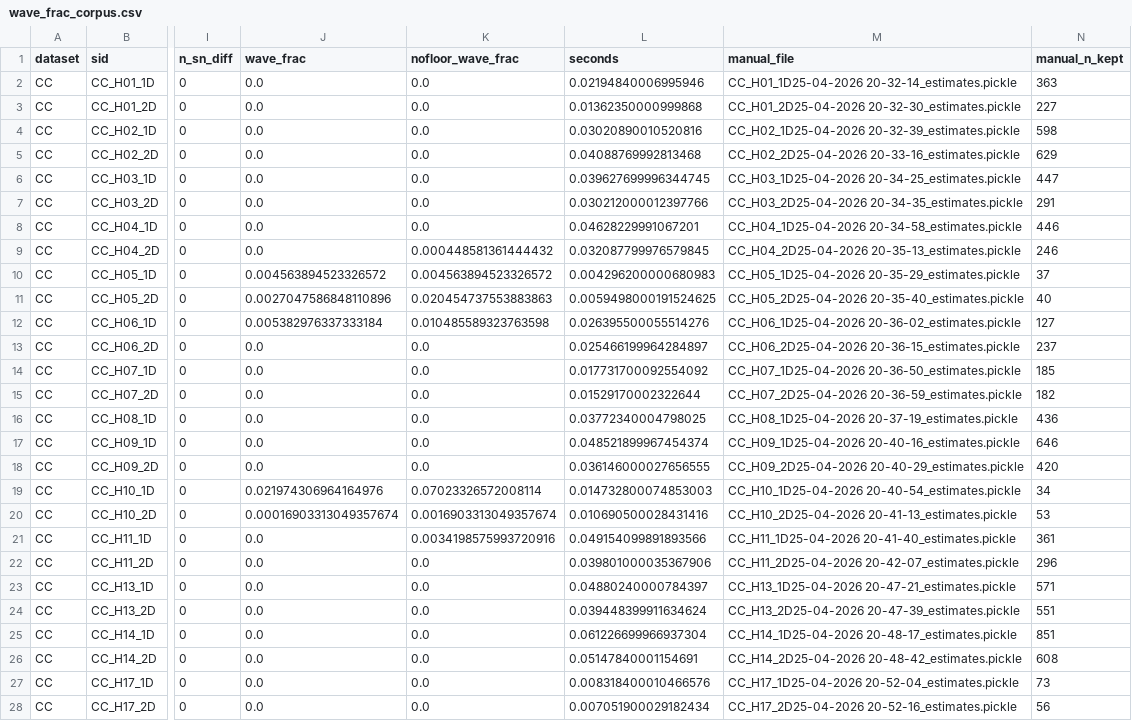
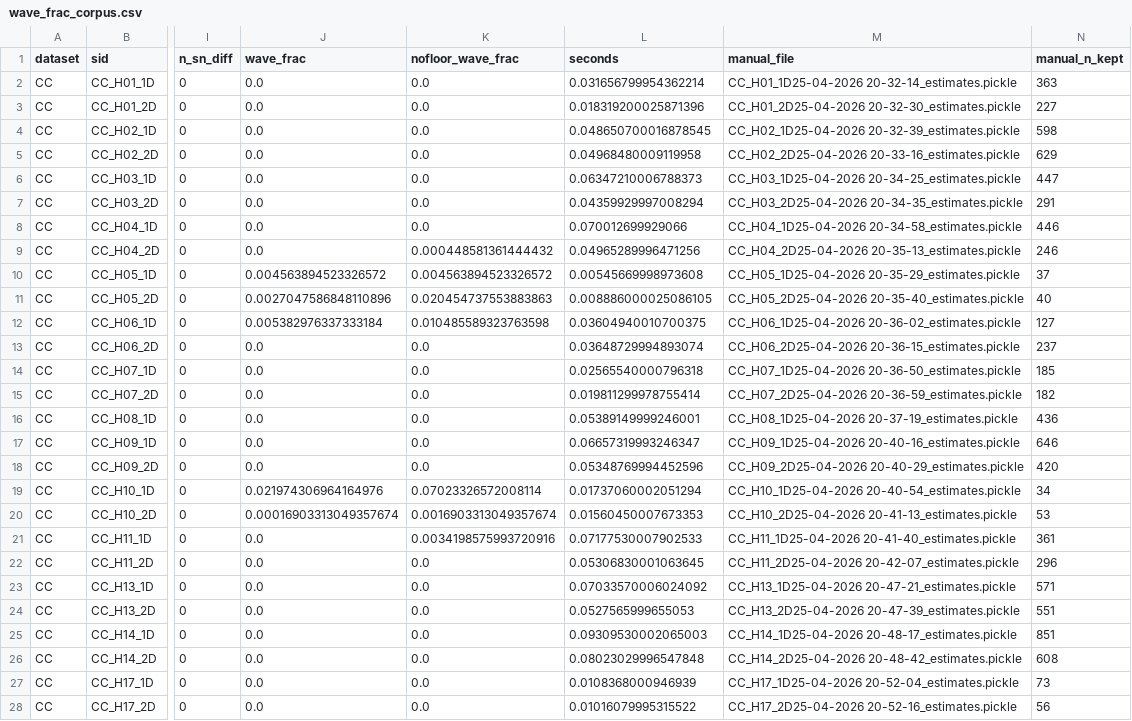
Before and after one commit to iabs-neuro/bearmind, a CSV file: docs/superpowers/specs/wave-frac-2026-11-08/wave_frac_corpus.csv, drawn as a sheet; only a part is shown, gaps mark what is left out; the diff covers the shown part only; the diff names each change by its address in the sheet, - before the commit and + after, or states it on an @@ line.

```diff
--- a/docs/superpowers/specs/wave-frac-2026-11-08/wave_frac_corpus.csv
+++ b/docs/superpowers/specs/wave-frac-2026-11-08/wave_frac_corpus.csv
-L2 (seconds): 0.02194840006995946
+L2 (seconds): 0.031656799954362214
-L3 (seconds): 0.01362350000999868
+L3 (seconds): 0.018319200025871396
-L4 (seconds): 0.03020890010520816
+L4 (seconds): 0.048650700016878545
-L5 (seconds): 0.04088769992813468
+L5 (seconds): 0.04968480009119958
-L6 (seconds): 0.039627699996344745
+L6 (seconds): 0.06347210006788373
-L7 (seconds): 0.030212000012397766
+L7 (seconds): 0.04359929997008294
-L8 (seconds): 0.04628229991067201
+L8 (seconds): 0.070012699929066
-L9 (seconds): 0.032087799976579845
+L9 (seconds): 0.04965289996471256
-L10 (seconds): 0.004296200000680983
+L10 (seconds): 0.00545669998973608
-L11 (seconds): 0.0059498000191524625
+L11 (seconds): 0.008886000025086105
-L12 (seconds): 0.026395500055514276
+L12 (seconds): 0.03604940010700375
-L13 (seconds): 0.025466199964284897
+L13 (seconds): 0.03648729994893074
-L14 (seconds): 0.017731700092554092
+L14 (seconds): 0.02565540000796318
-L15 (seconds): 0.01529170002322644
+L15 (seconds): 0.019811299978755414
-L16 (seconds): 0.03772340004798025
+L16 (seconds): 0.05389149999246001
-L17 (seconds): 0.048521899967454374
+L17 (seconds): 0.06657319993246347
-L18 (seconds): 0.036146000027656555
+L18 (seconds): 0.05348769994452596
-L19 (seconds): 0.014732800074853003
+L19 (seconds): 0.01737060002051294
-L20 (seconds): 0.010690500028431416
+L20 (seconds): 0.01560450007673353
-L21 (seconds): 0.049154099891893566
+L21 (seconds): 0.07177530007902533
-L22 (seconds): 0.039801000035367906
+L22 (seconds): 0.05306830001063645
-L23 (seconds): 0.04880240000784397
+L23 (seconds): 0.07033570006024092
-L24 (seconds): 0.039448399911634624
+L24 (seconds): 0.0527565999655053
-L25 (seconds): 0.061226699966937304
+L25 (seconds): 0.09309530002065003
-L26 (seconds): 0.05147840001154691
+L26 (seconds): 0.08023029996547848
-L27 (seconds): 0.008318400010466576
+L27 (seconds): 0.0108368000946939
-L28 (seconds): 0.007051900029182434
+L28 (seconds): 0.01016079995315522
```
Also changed, not shown: 79 edited cells elsewhere in this file, 6 other files.
